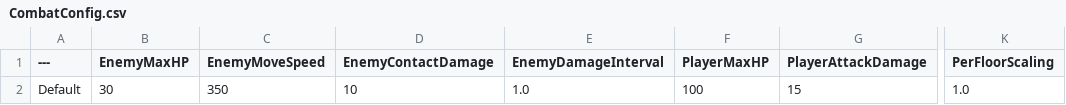
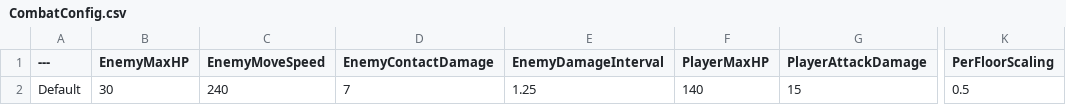
Before and after one commit to My-Denia/uegame, a CSV file: uegame/Content/Data/CombatConfig.csv, drawn as a sheet; only a part is shown, gaps mark what is left out; the diff names each change by its address in the sheet, - before the commit and + after, or states it on an @@ line.

Commit message:
feat: playability pass — random-but-reproducible first seed, placed shipping spawner, provisional balance
Run 2 (playability-pass). Entry polish + instrumentation; NO gameplay systems
changed (owner directive: perception/AI/hit-feedback/stairs-policy are the next run).

Seed — random first run + full reproducibility:
- FloorManager::ResolveFirstRunSeed(): the single entropy point (FDateTime::Now
  ^ FPlatformTime::Cycles64, splitmix64-mixed). Priority explicit > bUseFixedFirstSeed
  (demo seed 7) > entropy; logs [RunSeed] source=... Both auto-start callers route
  through it; restarts stay on m2::nextRunSeed. Spawner editor Seed is preview-only.
- Dungeon.SetRunSeed <n> verb; bUseFixedFirstSeed config (DefaultGame.ini, default False).

Placed spawner — shipping entry:
- ADungeonSpawner (bAutoStartRun) placed in Lvl_ThirdPerson via a new editor-only
  DungeonEditor.PlaceSpawnerInLevel tool (uegameEditor, WITH_EDITOR, idempotent).
  Single floor-1 wave (Run-0 F1 guard); bootstrap fallback preserved.

Balance — PROVISIONAL (locked per owner after play):
- CombatConfig.csv 350/10/1.0/100/x1.0 -> 240/7/1.25/140/x0.5. ~2x median standing
  survival (12.6->25.6s), TTK unchanged (2 swings). Owner ruled the residual problems
  system-level; this table is interim pending the perception model.

Instrumentation:
- Dungeon.BalanceReport (per-floor TTK / K=1/2/4 drain / scaling + standing probe).
  Dungeon.SetHP gained [holdSec] invincibility hold. Forensic verbs 13 -> 15 (README pin synced).

Determinism: pinned hashes hold (geometry seed-invariant; floor-1 enemy hash preserved
at perRoom=2); floor-2/3 enemy-count hashes re-pre-registered via --csv. Full Rebuild
zero warnings; CTest gates green. Docs (CLAUDE.md/AGENTS.md/README) synced to the placed-spawner reality.

```diff
--- a/uegame/Content/Data/CombatConfig.csv
+++ b/uegame/Content/Data/CombatConfig.csv
-C2 (EnemyMoveSpeed): 350
+C2 (EnemyMoveSpeed): 240
-D2 (EnemyContactDamage): 10
+D2 (EnemyContactDamage): 7
-E2 (EnemyDamageInterval): 1.0
+E2 (EnemyDamageInterval): 1.25
-F2 (PlayerMaxHP): 100
+F2 (PlayerMaxHP): 140
-K2 (PerFloorScaling): 1.0
+K2 (PerFloorScaling): 0.5
```
Also changed, not shown: 13 other files.
